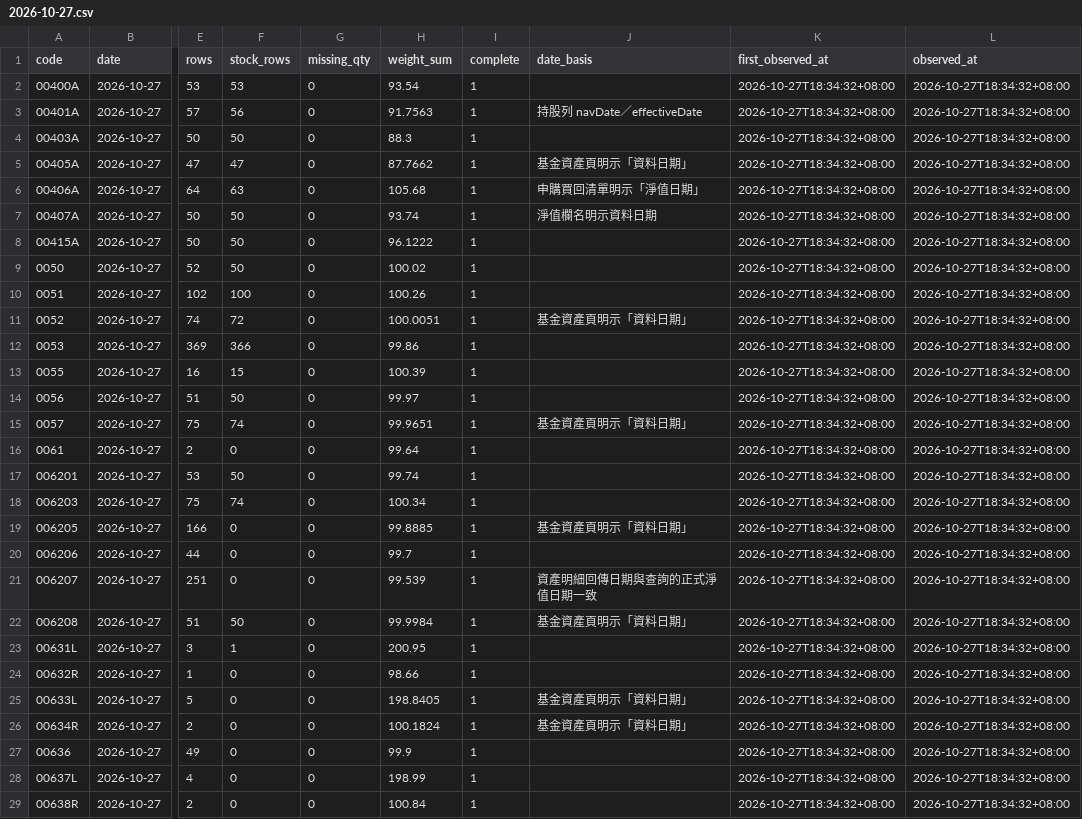
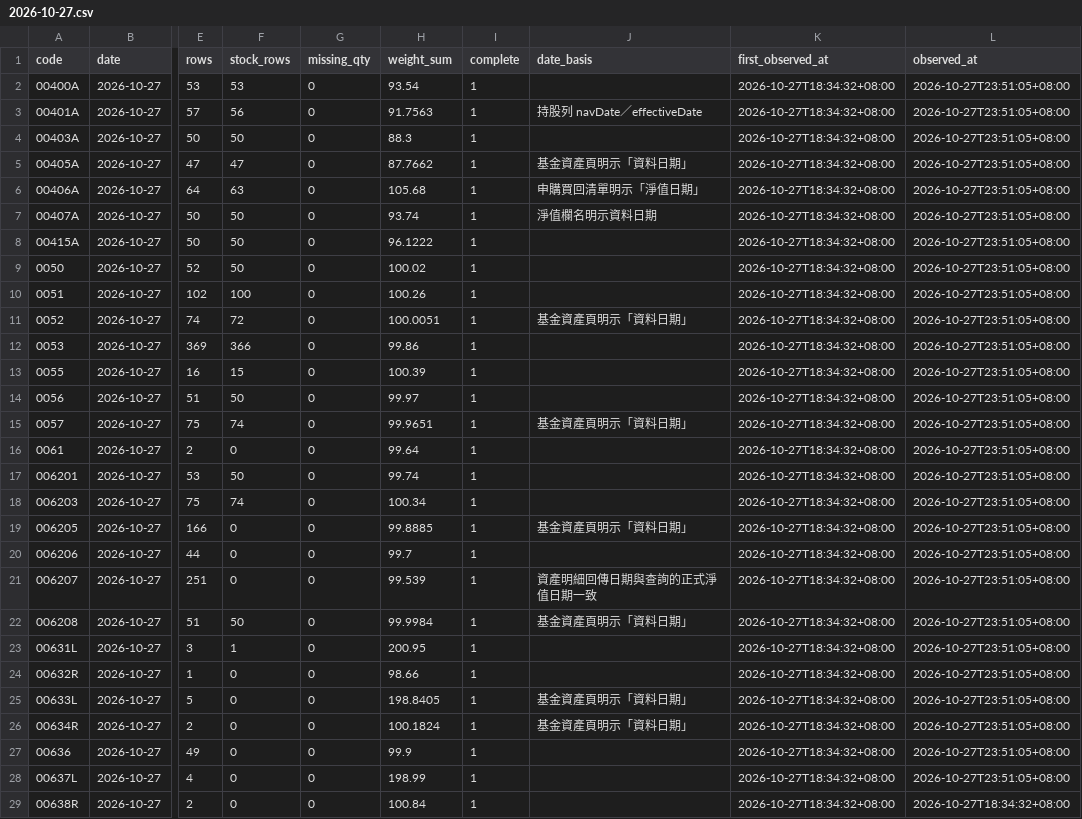
Before and after one commit to breezeflow-tw/breezeflow-data, a CSV file: data/history/holding_lists/2026-10-27.csv, drawn as a sheet; only a part is shown, gaps mark what is left out; the diff covers the shown part only; the diff names each change by its address in the sheet, - before the commit and + after, or states it on an @@ line.

```diff
--- a/data/history/holding_lists/2026-10-27.csv
+++ b/data/history/holding_lists/2026-10-27.csv
-L2:L28 (observed_at): 2026-10-27T18:34:32+08:00
+L2:L28 (observed_at): 2026-10-27T23:51:05+08:00
```
Also changed, not shown: 2 added rows and 69 edited cells elsewhere in this file, data/history/daily/2026-10-27.csv, data/history/dividend.csv, 14 other files.
